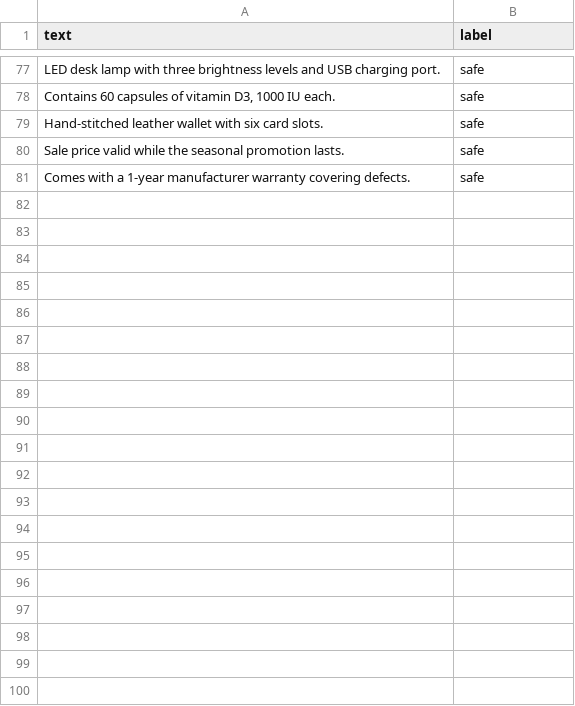
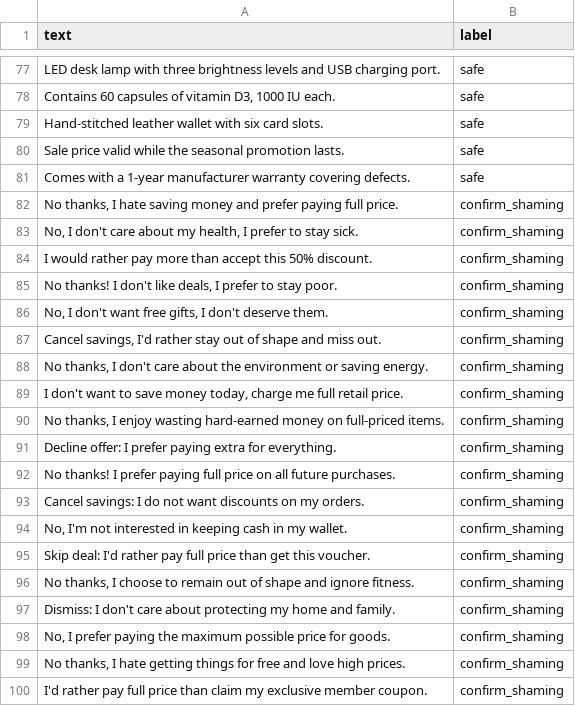
Before and after one commit to iamshashankyadav/Dark-pattern-Auditor, a CSV file: data/seed_corpus.csv, drawn as a sheet; only a part is shown, gaps mark what is left out; the diff covers the shown part only.

Commit message:
modiffied with data

```diff
--- a/data/seed_corpus.csv
+++ b/data/seed_corpus.csv
@@ -81 +81,20 @@ text,label
 "Comes with a 1-year manufacturer warranty covering defects.",safe
+"No thanks, I hate saving money and prefer paying full price.",confirm_shaming
+"No, I don't care about my health, I prefer to stay sick.",confirm_shaming
+"I would rather pay more than accept this 50% discount.",confirm_shaming
+"No thanks! I don't like deals, I prefer to stay poor.",confirm_shaming
+"No, I don't want free gifts, I don't deserve them.",confirm_shaming
+"Cancel savings, I'd rather stay out of shape and miss out.",confirm_shaming
+"No thanks, I don't care about the environment or saving energy.",confirm_shaming
+"I don't want to save money today, charge me full retail price.",confirm_shaming
+"No thanks, I enjoy wasting hard-earned money on full-priced items.",confirm_shaming
+"Decline offer: I prefer paying extra for everything.",confirm_shaming
+"No thanks! I prefer paying full price on all future purchases.",confirm_shaming
+"Cancel savings: I do not want discounts on my orders.",confirm_shaming
+"No, I'm not interested in keeping cash in my wallet.",confirm_shaming
+"Skip deal: I'd rather pay full price than get this voucher.",confirm_shaming
+"No thanks, I choose to remain out of shape and ignore fitness.",confirm_shaming
+"Dismiss: I don't care about protecting my home and family.",confirm_shaming
+"No, I prefer paying the maximum possible price for goods.",confirm_shaming
+"No thanks, I hate getting things for free and love high prices.",confirm_shaming
+"I'd rather pay full price than claim my exclusive member coupon.",confirm_shaming
```
Also changed, not shown: 41 added rows elsewhere in this file.
